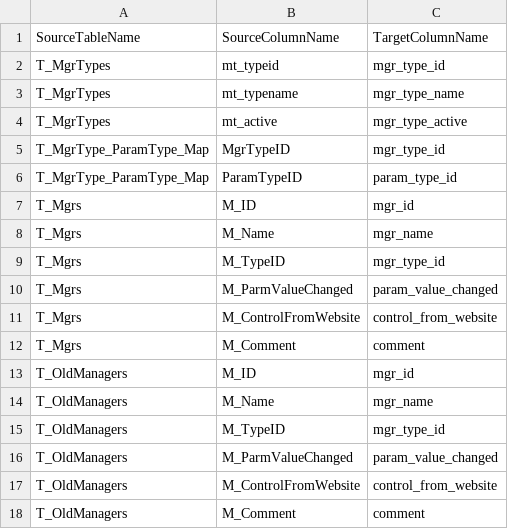
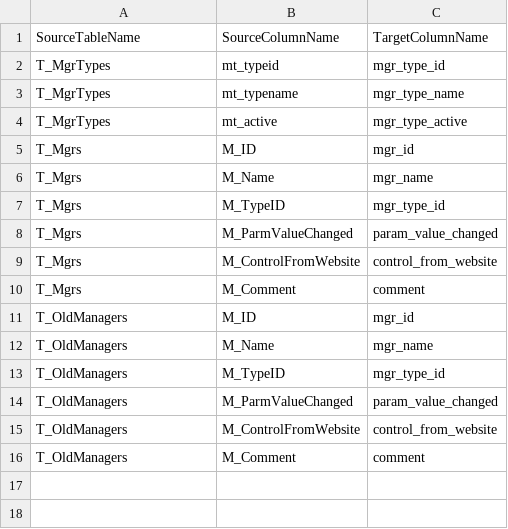
Before and after one commit to PNNL-Comp-Mass-Spec/DB-Schema-Export-Tool, a TSV file: Data/Manager_Control_Table_Columns.tsv, drawn as a sheet.

Commit message:
Remove explicit column renames

```diff
--- a/Data/Manager_Control_Table_Columns.tsv
+++ b/Data/Manager_Control_Table_Columns.tsv
@@ -4,4 +4,2 @@ T_MgrTypes	mt_typename	mgr_type_name
 T_MgrTypes	mt_active	mgr_type_active
-T_MgrType_ParamType_Map	MgrTypeID	mgr_type_id
-T_MgrType_ParamType_Map	ParamTypeID	param_type_id
 T_Mgrs	M_ID	mgr_id
```
